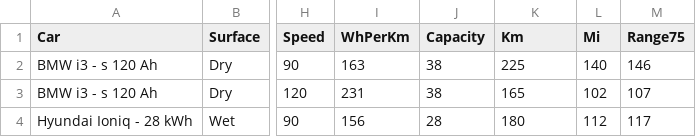
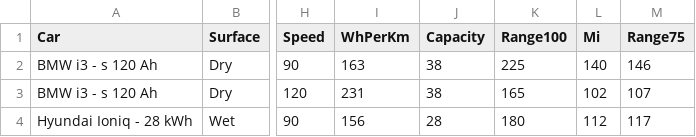
Before and after one commit to thiseas-perso/electric, a CSV file: csvData/range.csv, drawn as a sheet; only a part is shown, gaps mark what is left out; the diff names each change by its address in the sheet, - before the commit and + after, or states it on an @@ line.

Commit message:
better naming in range csv, sorting range results

```diff
--- a/csvData/range.csv
+++ b/csvData/range.csv
-K1: Km
+K1: Range100
```
Also changed, not shown: 2 other files.
